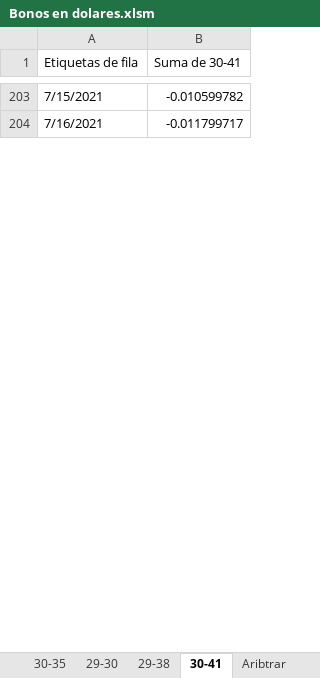
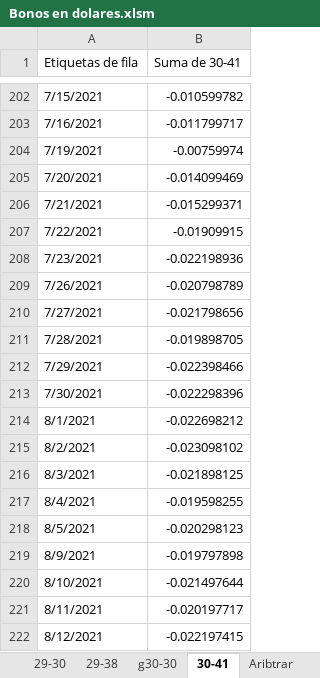
Before and after one commit to alferrelli/Excel-Bonos, an Excel workbook: Bonos en dolares.xlsm, sheet 30-41, drawn as a sheet; only a part is shown, gaps mark what is left out; values as stored, in another font and other column widths than the file's, no borders; charts and pictures not drawn; the diff covers the shown part only; the diff names each change by its address in the sheet, - before the commit and + after, or states it on an @@ line.

```diff
--- a/Bonos en dolares.xlsm (sheet 30-41)
+++ b/Bonos en dolares.xlsm (sheet 30-41)
+sheet tab: g30-30
+row 204: 7/19/2021 | -0.00759974
+row 205: 7/20/2021 | -0.014099469
+row 206: 7/21/2021 | -0.015299371
+row 207: 7/22/2021 | -0.01909915
+row 208: 7/23/2021 | -0.022198936
+row 209: 7/26/2021 | -0.020798789
+row 210: 7/27/2021 | -0.021798656
+row 211: 7/28/2021 | -0.019898705
+row 212: 7/29/2021 | -0.022398466
+row 213: 7/30/2021 | -0.022298396
+row 214: 8/1/2021 | -0.022698212
+row 215: 8/2/2021 | -0.023098102
+row 216: 8/3/2021 | -0.021898125
+row 217: 8/4/2021 | -0.019598255
+row 218: 8/5/2021 | -0.020298123
+row 219: 8/9/2021 | -0.019797898
+row 220: 8/10/2021 | -0.021497644
+row 221: 8/11/2021 | -0.020197717
+row 222: 8/12/2021 | -0.022197415
```
Also changed, not shown: 30 added rows, 8 removed rows and 1 edited cell elsewhere in this sheet, sheet Paridad usd, sheet Grafico Paridades, sheet 29-38, sheet Flujo de Fondos, sheet Flujo de Fondos (2), sheet Aribtrar, 1 more sheet, charts or pictures, Bonos en dolares - copia.xlsm.
